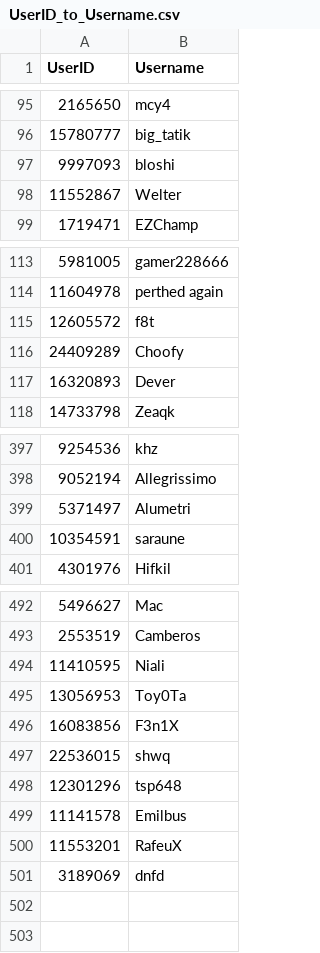
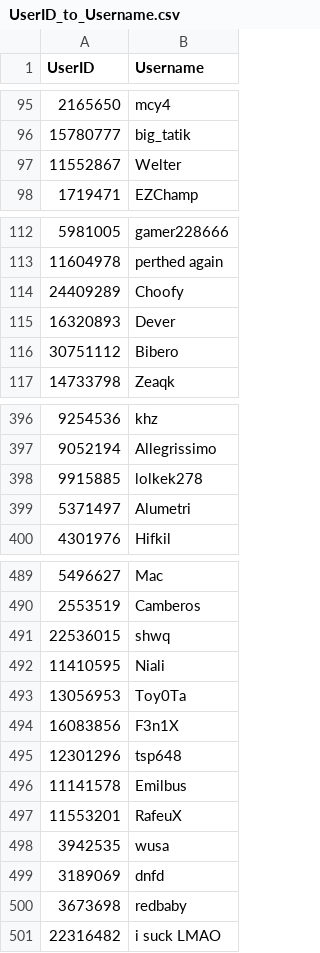
Before and after one commit to dongdongben/Osu-Uniqueness-Point-System, a CSV file: backend/data/UserID_to_Username.csv, drawn as a sheet; only a part is shown, gaps mark what is left out; the diff covers the shown part only.

```diff
--- a/backend/data/UserID_to_Username.csv
+++ b/backend/data/UserID_to_Username.csv
@@ -96,3 +96,2 @@ UserID,Username
 15780777,big_tatik
-9997093,bloshi
 11552867,Welter
@@ -114,5 +113,5 @@ UserID,Username
 11604978,perthed again
-12605572,f8t
 24409289,Choofy
 16320893,Dever
+30751112,Bibero
 14733798,Zeaqk
@@ -398,4 +397,4 @@ UserID,Username
 9052194,Allegrissimo
+9915885,lolkek278
 5371497,Alumetri
-10354591,saraune
 4301976,Hifkil
@@ -493,2 +490,3 @@ UserID,Username
 2553519,Camberos
+22536015,shwq
 11410595,Niali
@@ -496,3 +494,2 @@ UserID,Username
 16083856,F3n1X
-22536015,shwq
 12301296,tsp648
@@ -500,2 +497,5 @@ UserID,Username
 11553201,RafeuX
+3942535,wusa
 3189069,dnfd
+3673698,redbaby
+22316482,i suck LMAO
```
Also changed, not shown: 13 moved rows and 1 edited cell elsewhere in this file, backend/data/BeatmapStats.csv, backend/data/GlobalRanking.csv, 1 other file.
